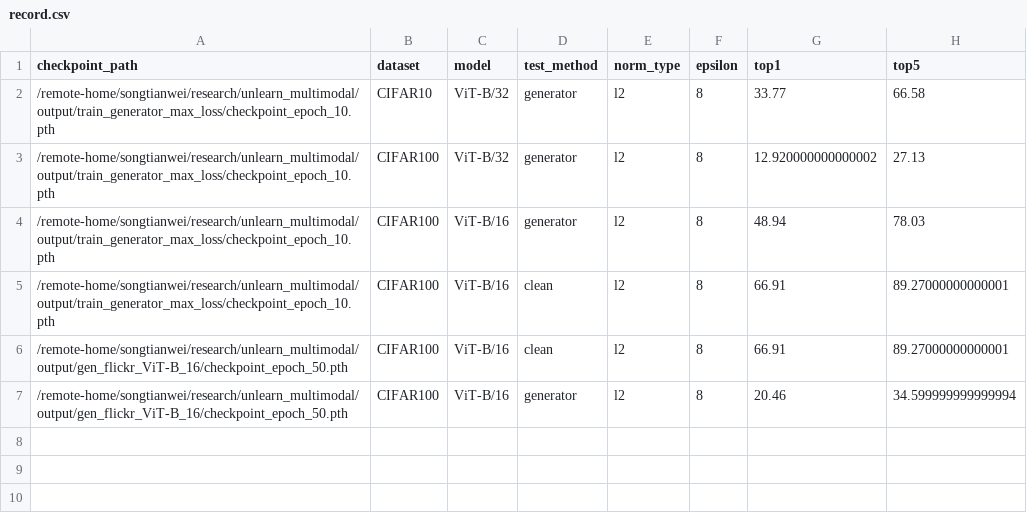
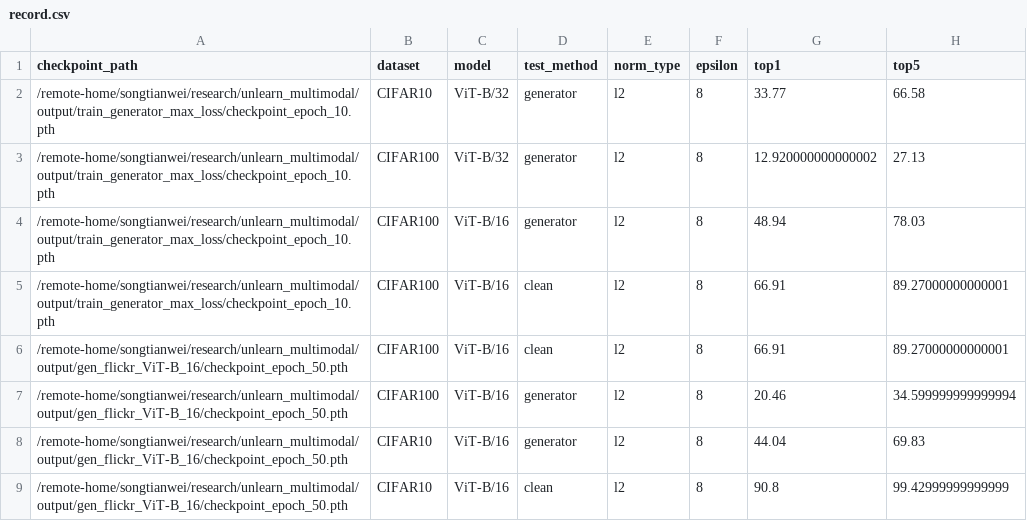
Before and after one commit to haole1683/unlearn_multimodal, a CSV file: record/record.csv, drawn as a sheet; the diff names each change by its address in the sheet, - before the commit and + after, or states it on an @@ line.

Commit message:
update_data

```diff
--- a/record/record.csv
+++ b/record/record.csv
+row 8: /remote-home/songtianwei/research/unlearn_multimodal/output/gen_flickr_ViT-B_16/checkpoint_epoch_50.pth | CIFAR10 | ViT-B/16 | generator | l2 | 8 | 44.04 | 69.83
+row 9: /remote-home/songtianwei/research/unlearn_multimodal/output/gen_flickr_ViT-B_16/checkpoint_epoch_50.pth | CIFAR10 | ViT-B/16 | clean | l2 | 8 | 90.8 | 99.42999999999999
```
Also changed, not shown: 1 other file.
